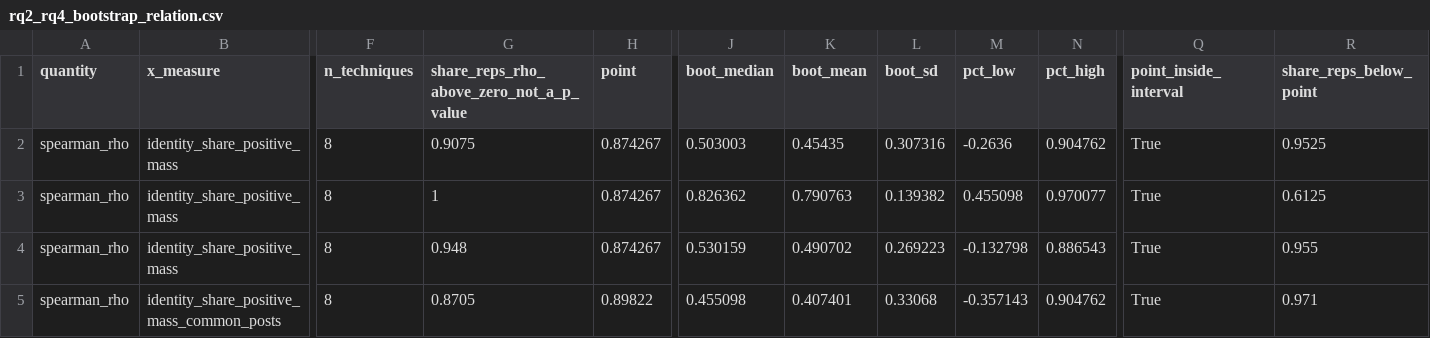
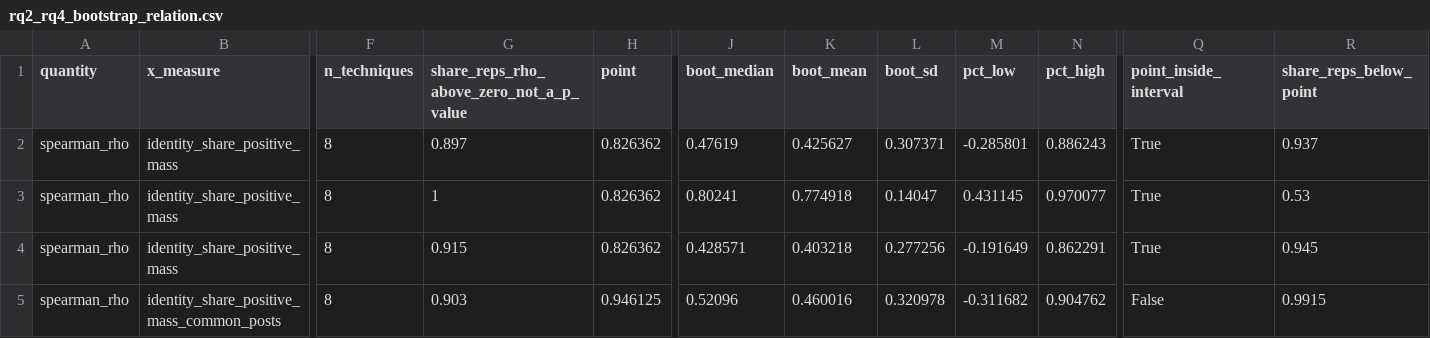
Before and after one commit to 73anthonyL/extremism_sentiment_analysis, a CSV file: results_summary/rq/rq2_rq4_bootstrap_relation.csv, drawn as a sheet; only a part is shown, gaps mark what is left out; the diff covers the shown part only; the diff names each change by its address in the sheet, - before the commit and + after, or states it on an @@ line.

```diff
--- a/results_summary/rq/rq2_rq4_bootstrap_relation.csv
+++ b/results_summary/rq/rq2_rq4_bootstrap_relation.csv
-G2: 0.9075
+G2: 0.897
-H2:H4 (point): 0.874267
+H2:H4 (point): 0.826362
-J2 (boot_median): 0.503003
+J2 (boot_median): 0.47619
-K2 (boot_mean): 0.45435
+K2 (boot_mean): 0.425627
-L2 (boot_sd): 0.307316
+L2 (boot_sd): 0.307371
-M2 (pct_low): -0.2636
+M2 (pct_low): -0.285801
-N2 (pct_high): 0.904762
+N2 (pct_high): 0.886243
-R2 (share_reps_below_point): 0.9525
+R2 (share_reps_below_point): 0.937
-J3 (boot_median): 0.826362
+J3 (boot_median): 0.80241
-K3 (boot_mean): 0.790763
+K3 (boot_mean): 0.774918
-L3 (boot_sd): 0.139382
+L3 (boot_sd): 0.14047
-M3 (pct_low): 0.455098
+M3 (pct_low): 0.431145
-R3 (share_reps_below_point): 0.6125
+R3 (share_reps_below_point): 0.53
-G4: 0.948
+G4: 0.915
-J4 (boot_median): 0.530159
+J4 (boot_median): 0.428571
-K4 (boot_mean): 0.490702
+K4 (boot_mean): 0.403218
-L4 (boot_sd): 0.269223
+L4 (boot_sd): 0.277256
-M4 (pct_low): -0.132798
+M4 (pct_low): -0.191649
-N4 (pct_high): 0.886543
+N4 (pct_high): 0.862291
-R4 (share_reps_below_point): 0.955
+R4 (share_reps_below_point): 0.945
-G5: 0.8705
+G5: 0.903
-H5 (point): 0.89822
+H5 (point): 0.946125
-J5 (boot_median): 0.455098
+J5 (boot_median): 0.52096
-K5 (boot_mean): 0.407401
+K5 (boot_mean): 0.460016
-L5 (boot_sd): 0.33068
+L5 (boot_sd): 0.320978
-M5 (pct_low): -0.357143
+M5 (pct_low): -0.311682
-Q5 (point_inside_interval): True
+Q5 (point_inside_interval): False
-R5 (share_reps_below_point): 0.971
+R5 (share_reps_below_point): 0.9915
```
Also changed, not shown: 65 edited cells elsewhere in this file, results_summary/rq/rq2_bootstrap_category_shares.csv, results_summary/rq/rq2_rq3_bootstrap_paired_differences.csv.
